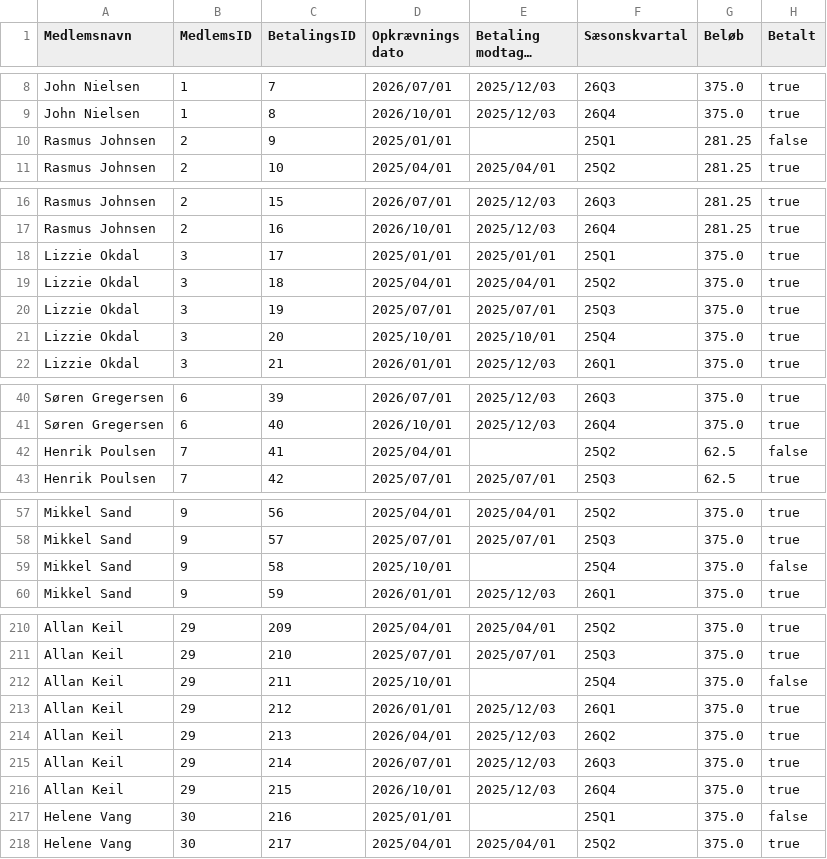
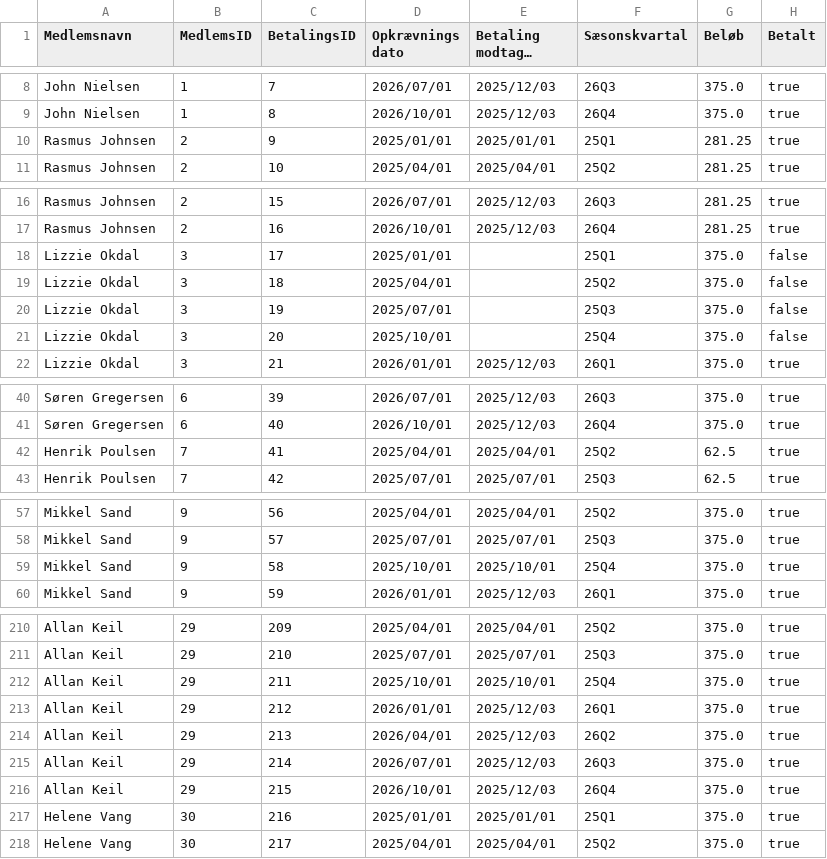
Before and after one commit to Walterb0b/Tennisklubben-SMASH, a CSV file: paymentDatabase.csv, drawn as a sheet; only a part is shown, gaps mark what is left out; long unchanged cells end in …; the diff covers the shown part only.

Commit message:
bedre paymentDatabase

```diff
--- a/paymentDatabase.csv
+++ b/paymentDatabase.csv
@@ -9,3 +9,3 @@ John Nielsen;1;7;2026/07/01;2025/12/03;26Q3;375.0;true
 John Nielsen;1;8;2026/10/01;2025/12/03;26Q4;375.0;true
-Rasmus Johnsen;2;9;2025/01/01;;25Q1;281.25;false
+Rasmus Johnsen;2;9;2025/01/01;2025/01/01;25Q1;281.25;true
 Rasmus Johnsen;2;10;2025/04/01;2025/04/01;25Q2;281.25;true
@@ -17,6 +17,6 @@ Rasmus Johnsen;2;15;2026/07/01;2025/12/03;26Q3;281.25;true
 Rasmus Johnsen;2;16;2026/10/01;2025/12/03;26Q4;281.25;true
-Lizzie Okdal;3;17;2025/01/01;2025/01/01;25Q1;375.0;true
-Lizzie Okdal;3;18;2025/04/01;2025/04/01;25Q2;375.0;true
-Lizzie Okdal;3;19;2025/07/01;2025/07/01;25Q3;375.0;true
-Lizzie Okdal;3;20;2025/10/01;2025/10/01;25Q4;375.0;true
+Lizzie Okdal;3;17;2025/01/01;;25Q1;375.0;false
+Lizzie Okdal;3;18;2025/04/01;;25Q2;375.0;false
+Lizzie Okdal;3;19;2025/07/01;;25Q3;375.0;false
+Lizzie Okdal;3;20;2025/10/01;;25Q4;375.0;false
 Lizzie Okdal;3;21;2026/01/01;2025/12/03;26Q1;375.0;true
@@ -41,3 +41,3 @@ Søren Gregersen;6;39;2026/07/01;2025/12/03;26Q3;375.0;true
 Søren Gregersen;6;40;2026/10/01;2025/12/03;26Q4;375.0;true
-Henrik Poulsen;7;41;2025/04/01;;25Q2;62.5;false
+Henrik Poulsen;7;41;2025/04/01;2025/04/01;25Q2;62.5;true
 Henrik Poulsen;7;42;2025/07/01;2025/07/01;25Q3;62.5;true
@@ -58,3 +58,3 @@ Mikkel Sand;9;56;2025/04/01;2025/04/01;25Q2;375.0;true
 Mikkel Sand;9;57;2025/07/01;2025/07/01;25Q3;375.0;true
-Mikkel Sand;9;58;2025/10/01;;25Q4;375.0;false
+Mikkel Sand;9;58;2025/10/01;2025/10/01;25Q4;375.0;true
 Mikkel Sand;9;59;2026/01/01;2025/12/03;26Q1;375.0;true
@@ -211,3 +211,3 @@ Allan Keil;29;209;2025/04/01;2025/04/01;25Q2;375.0;true
 Allan Keil;29;210;2025/07/01;2025/07/01;25Q3;375.0;true
-Allan Keil;29;211;2025/10/01;;25Q4;375.0;false
+Allan Keil;29;211;2025/10/01;2025/10/01;25Q4;375.0;true
 Allan Keil;29;212;2026/01/01;2025/12/03;26Q1;375.0;true
@@ -216,3 +216,3 @@ Allan Keil;29;214;2026/07/01;2025/12/03;26Q3;375.0;true
 Allan Keil;29;215;2026/10/01;2025/12/03;26Q4;375.0;true
-Helene Vang;30;216;2025/01/01;;25Q1;375.0;false
+Helene Vang;30;216;2025/01/01;2025/01/01;25Q1;375.0;true
 Helene Vang;30;217;2025/04/01;2025/04/01;25Q2;375.0;true
```
Also changed, not shown: 98 edited cells elsewhere in this file.
